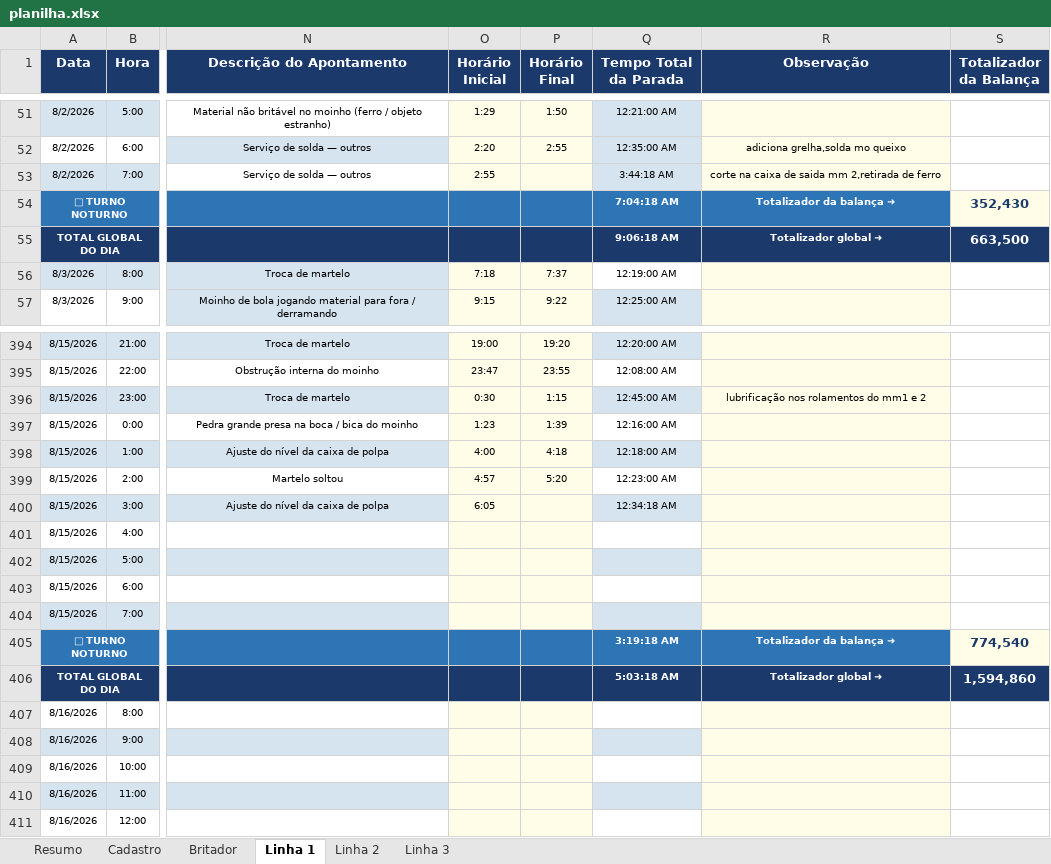
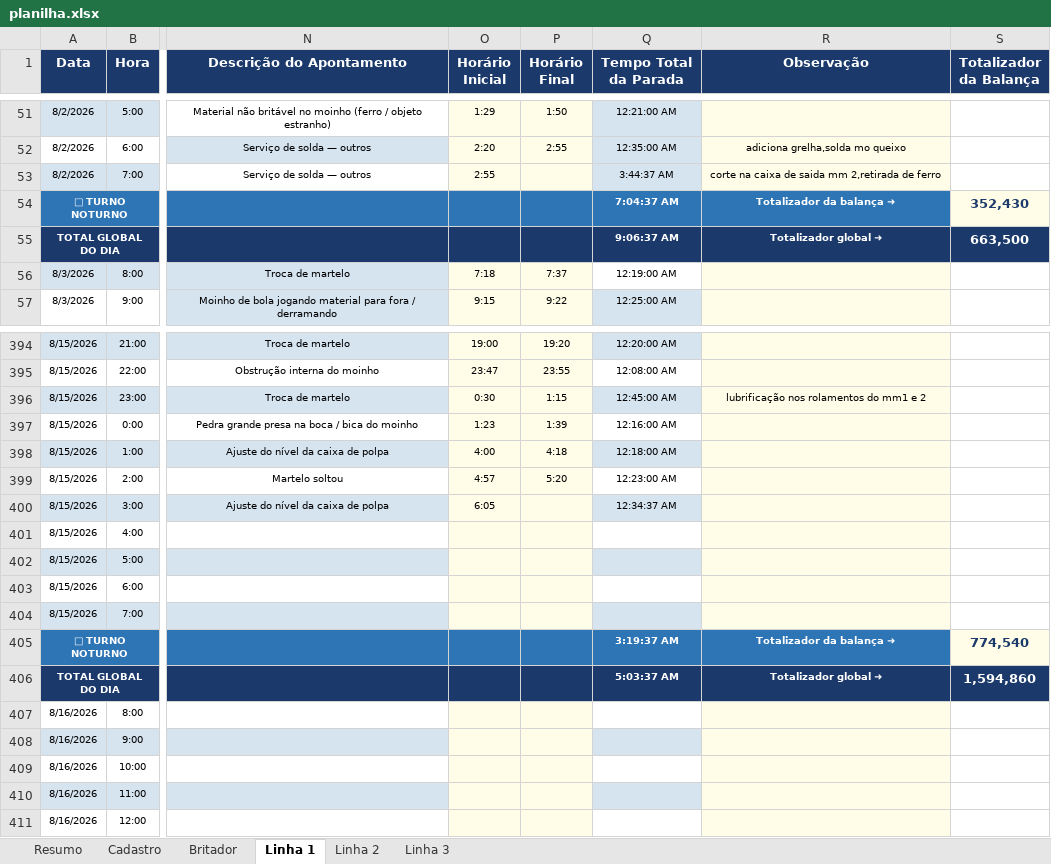
Before and after one commit to Plenz-code/BI-IMPACTANTES-PLANTA, an Excel workbook: planilha.xlsx, sheet Linha 1, drawn as a sheet; only a part is shown, gaps mark what is left out; values as stored, in another font and other column widths than the file's, no borders; the diff names each change by its address in the sheet, - before the commit and + after, or states it on an @@ line.

```diff
--- a/planilha.xlsx (sheet Linha 1)
+++ b/planilha.xlsx (sheet Linha 1)
-Q53 (Tempo Total da Parada): 3:44:18 AM
+Q53 (Tempo Total da Parada): 3:44:37 AM
-Q54 (Tempo Total da Parada): 7:04:18 AM
+Q54 (Tempo Total da Parada): 7:04:37 AM
-Q55 (Tempo Total da Parada): 9:06:18 AM
+Q55 (Tempo Total da Parada): 9:06:37 AM
-Q400 (Tempo Total da Parada): 12:34:18 AM
+Q400 (Tempo Total da Parada): 12:34:37 AM
-Q405 (Tempo Total da Parada): 3:19:18 AM
+Q405 (Tempo Total da Parada): 3:19:37 AM
-Q406 (Tempo Total da Parada): 5:03:18 AM
+Q406 (Tempo Total da Parada): 5:03:37 AM
```
Also changed, not shown: sheet Linha 3, sheet Resumo, sheet Linha 2, hidden cells.
